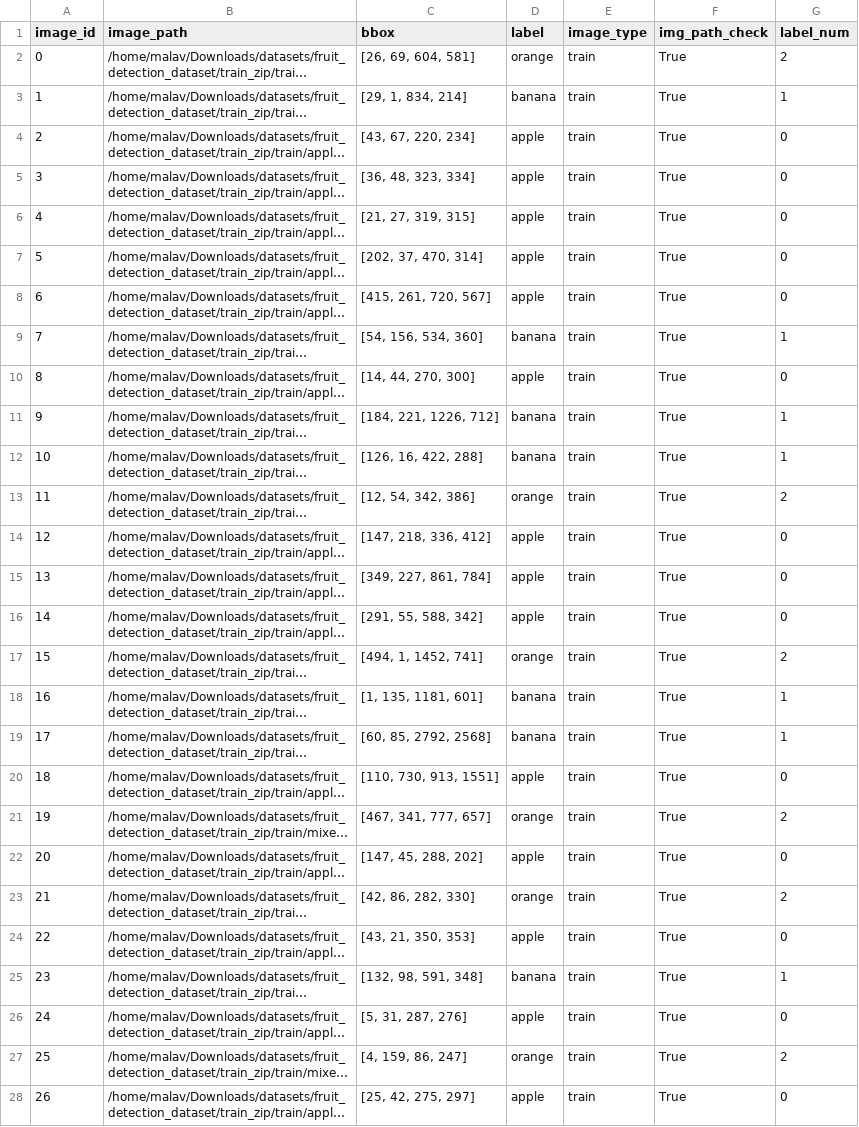
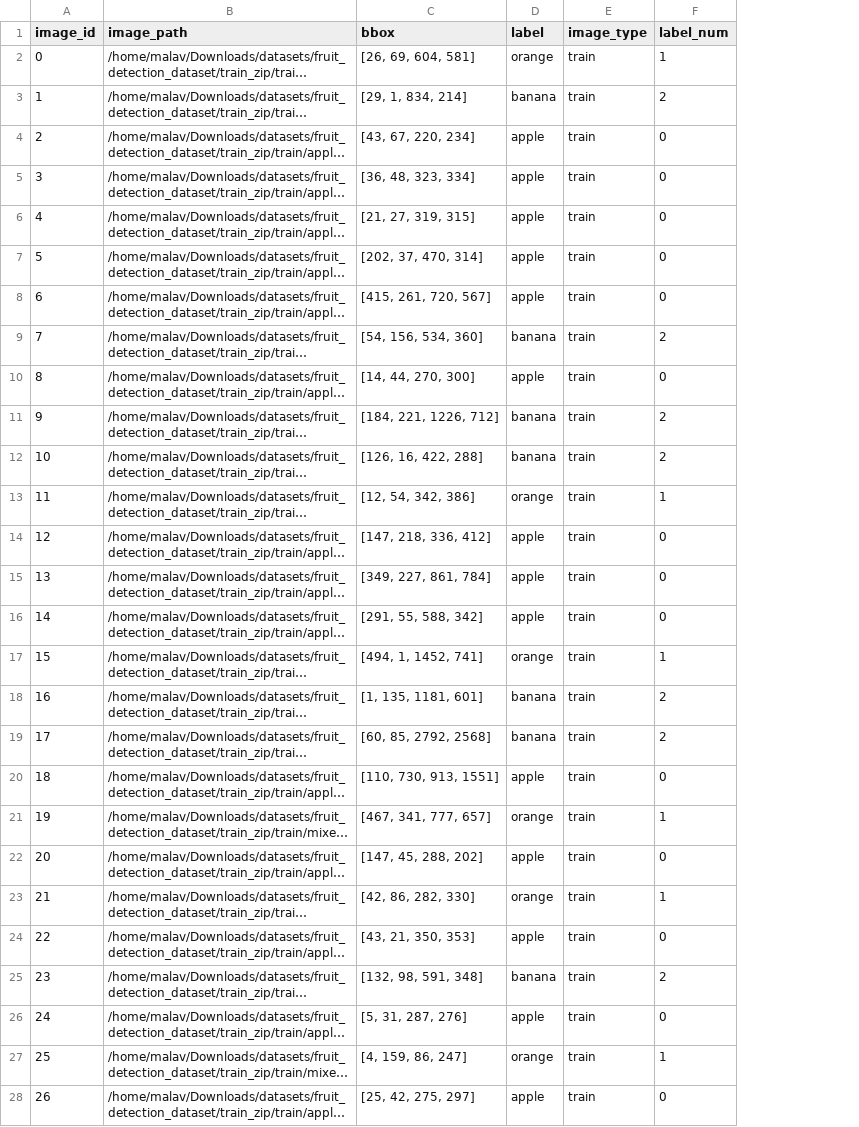
Before and after one commit to bigmb/mb_pytorch, a CSV file: data/fruit_dataset/train_wrangled_file.csv, drawn as a sheet; only a part is shown; long unchanged cells end in …; removed rows and columns are numbered as before the commit, all else as after; the diff covers the shown part only; the diff names each change by its address in the sheet, - before the commit and + after, or states it on an @@ line.

```diff
--- a/data/fruit_dataset/train_wrangled_file.csv
+++ b/data/fruit_dataset/train_wrangled_file.csv
-column F (img_path_check), rows 2-28: all True
-F2 (label_num): 2
+F2 (label_num): 1
-F3 (label_num): 1
+F3 (label_num): 2
-F9 (label_num): 1
+F9 (label_num): 2
-F11:F12 (label_num): 1
+F11:F12 (label_num): 2
-F13 (label_num): 2
+F13 (label_num): 1
-F17 (label_num): 2
+F17 (label_num): 1
-F18:F19 (label_num): 1
+F18:F19 (label_num): 2
-F21 (label_num): 2
+F21 (label_num): 1
-F23 (label_num): 2
+F23 (label_num): 1
-F25 (label_num): 1
+F25 (label_num): 2
-F27 (label_num): 2
+F27 (label_num): 1
```
Also changed, not shown: 16 edited cells elsewhere in this file, data/fruit_dataset/val_wrangled_file.csv, 5 other files.
